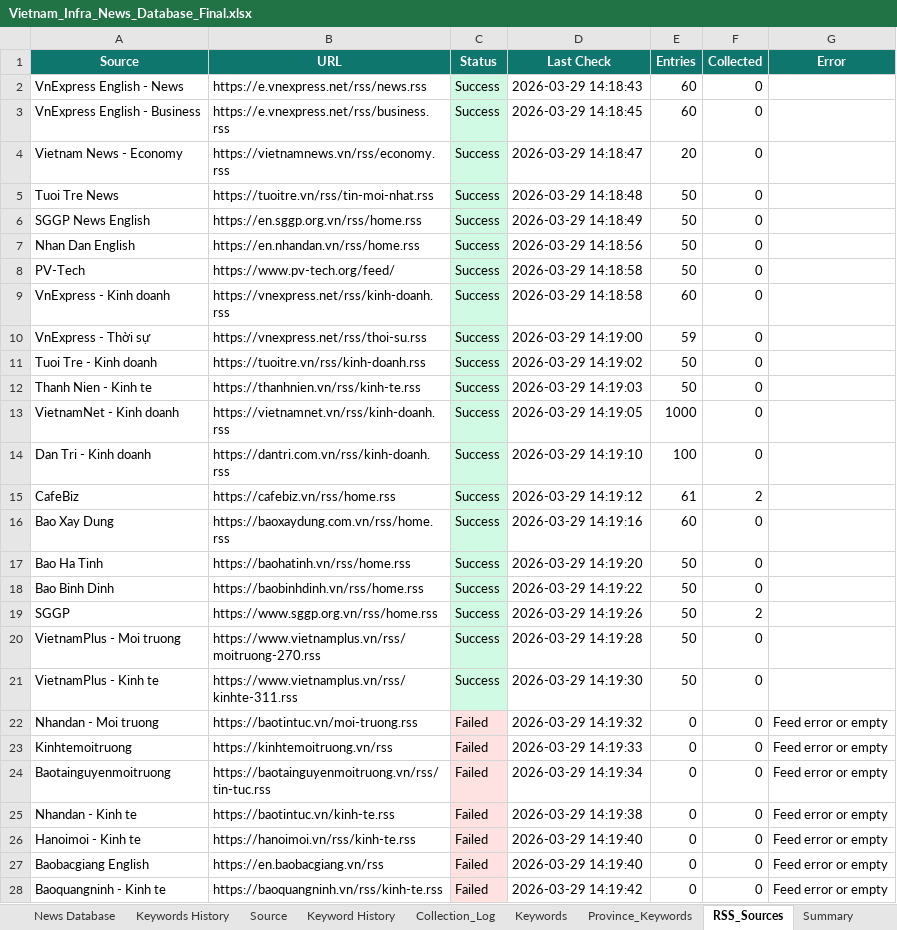
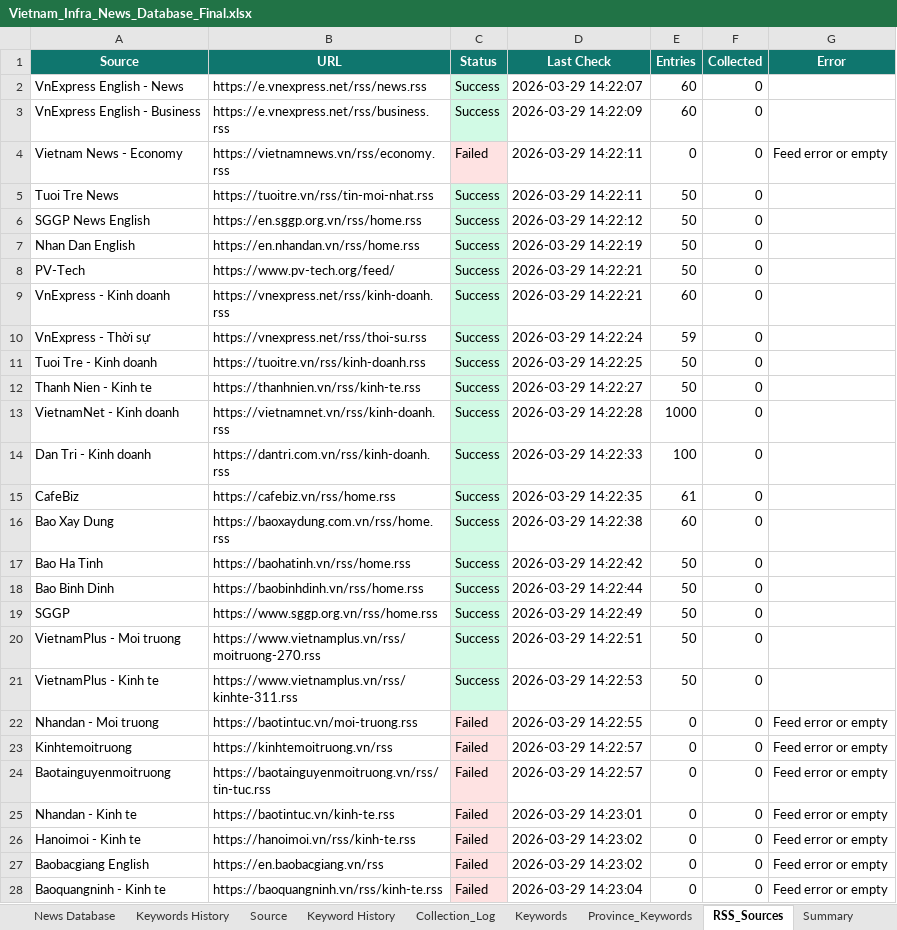
Before and after one commit to hms4792/vietnam-infra-news, an Excel workbook: data/database/Vietnam_Infra_News_Database_Final.xlsx, sheet RSS_Sources, drawn as a sheet; only a part is shown; values as stored, in another font and other column widths than the file's, no borders; the diff covers the shown part only; the diff names each change by its address in the sheet, - before the commit and + after, or states it on an @@ line.

```diff
--- a/data/database/Vietnam_Infra_News_Database_Final.xlsx (sheet RSS_Sources)
+++ b/data/database/Vietnam_Infra_News_Database_Final.xlsx (sheet RSS_Sources)
-D2 (Last Check): 2026-03-29 14:18:43
+D2 (Last Check): 2026-03-29 14:22:07
-D3 (Last Check): 2026-03-29 14:18:45
+D3 (Last Check): 2026-03-29 14:22:09
-C4 (Status): Success
+C4 (Status): Failed
-C4 fill: #D1FAE5
+C4 fill: #FEE2E2
-D4 (Last Check): 2026-03-29 14:18:47
+D4 (Last Check): 2026-03-29 14:22:11
-E4 (Entries): 20
+E4 (Entries): 0
-G4 (Error): (empty)
+G4 (Error): Feed error or empty
-D5 (Last Check): 2026-03-29 14:18:48
+D5 (Last Check): 2026-03-29 14:22:11
-D6 (Last Check): 2026-03-29 14:18:49
+D6 (Last Check): 2026-03-29 14:22:12
-D7 (Last Check): 2026-03-29 14:18:56
+D7 (Last Check): 2026-03-29 14:22:19
-D8:D9 (Last Check): 2026-03-29 14:18:58
+D8:D9 (Last Check): 2026-03-29 14:22:21
-D10 (Last Check): 2026-03-29 14:19:00
+D10 (Last Check): 2026-03-29 14:22:24
-D11 (Last Check): 2026-03-29 14:19:02
+D11 (Last Check): 2026-03-29 14:22:25
-D12 (Last Check): 2026-03-29 14:19:03
+D12 (Last Check): 2026-03-29 14:22:27
-D13 (Last Check): 2026-03-29 14:19:05
+D13 (Last Check): 2026-03-29 14:22:28
-D14 (Last Check): 2026-03-29 14:19:10
+D14 (Last Check): 2026-03-29 14:22:33
-D15 (Last Check): 2026-03-29 14:19:12
+D15 (Last Check): 2026-03-29 14:22:35
-F15 (Collected): 2
+F15 (Collected): 0
-D16 (Last Check): 2026-03-29 14:19:16
+D16 (Last Check): 2026-03-29 14:22:38
-D17 (Last Check): 2026-03-29 14:19:20
+D17 (Last Check): 2026-03-29 14:22:42
-D18 (Last Check): 2026-03-29 14:19:22
+D18 (Last Check): 2026-03-29 14:22:44
-D19 (Last Check): 2026-03-29 14:19:26
+D19 (Last Check): 2026-03-29 14:22:49
-F19 (Collected): 2
+F19 (Collected): 0
-D20 (Last Check): 2026-03-29 14:19:28
+D20 (Last Check): 2026-03-29 14:22:51
-D21 (Last Check): 2026-03-29 14:19:30
+D21 (Last Check): 2026-03-29 14:22:53
-D22 (Last Check): 2026-03-29 14:19:32
+D22 (Last Check): 2026-03-29 14:22:55
-D23 (Last Check): 2026-03-29 14:19:33
+D23 (Last Check): 2026-03-29 14:22:57
-D24 (Last Check): 2026-03-29 14:19:34
+D24 (Last Check): 2026-03-29 14:22:57
-D25 (Last Check): 2026-03-29 14:19:38
+D25 (Last Check): 2026-03-29 14:23:01
-D26:D27 (Last Check): 2026-03-29 14:19:40
+D26:D27 (Last Check): 2026-03-29 14:23:02
-D28 (Last Check): 2026-03-29 14:19:42
+D28 (Last Check): 2026-03-29 14:23:04
```
Also changed, not shown: 6 edited cells elsewhere in this sheet, sheet Source, sheet Collection_Log, sheet Summary, 1 other file.
